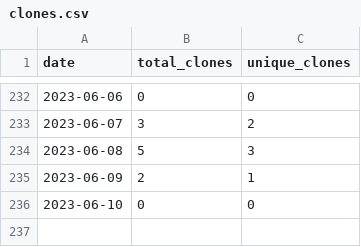
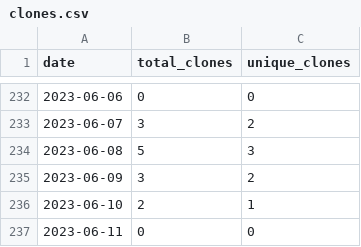
Before and after one commit to merrymitch/COMP3700, a CSV file: .traffic/clones.csv, drawn as a sheet; only a part is shown, gaps mark what is left out.

Commit message:
Updating repository traffic

```diff
--- a/.traffic/clones.csv
+++ b/.traffic/clones.csv
@@ -234,3 +234,4 @@ date,total_clones,unique_clones
 2023-06-08,5,3
-2023-06-09,2,1
-2023-06-10,0,0
+2023-06-09,3,2
+2023-06-10,2,1
+2023-06-11,0,0
```
Also changed, not shown: .traffic/views.csv, 3 other files.
